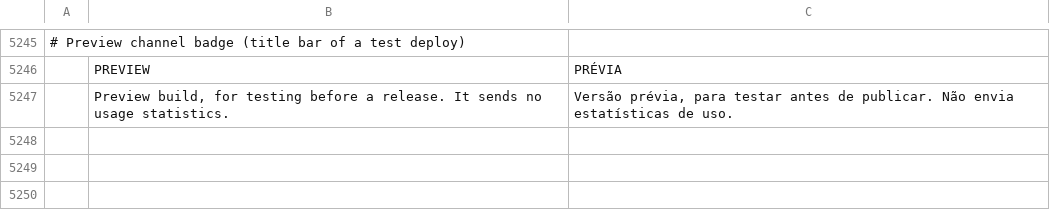
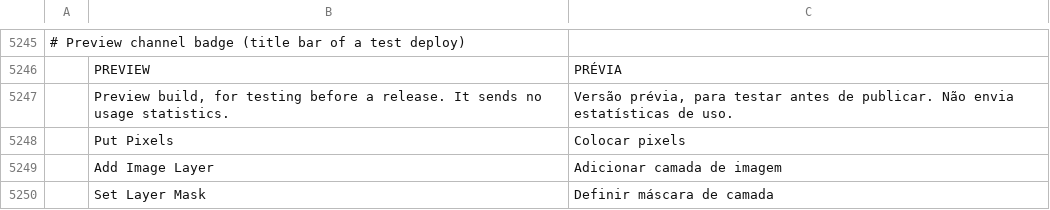
Before and after one commit to ChoqueCastroLD/capishot, a TSV file: crates/ui-egui/src/i18n/pt-br.tsv, drawn as a sheet; only a part is shown, gaps mark what is left out; the diff names each change by its address in the sheet, - before the commit and + after, or states it on an @@ line.

```diff
--- a/crates/ui-egui/src/i18n/pt-br.tsv
+++ b/crates/ui-egui/src/i18n/pt-br.tsv
+row 5248:  | Put Pixels | Colocar pixels
+row 5249:  | Add Image Layer | Adicionar camada de imagem
+row 5250:  | Set Layer Mask | Definir máscara de camada
```
Also changed, not shown: crates/ui-egui/src/i18n/es.tsv, 1 other file.
